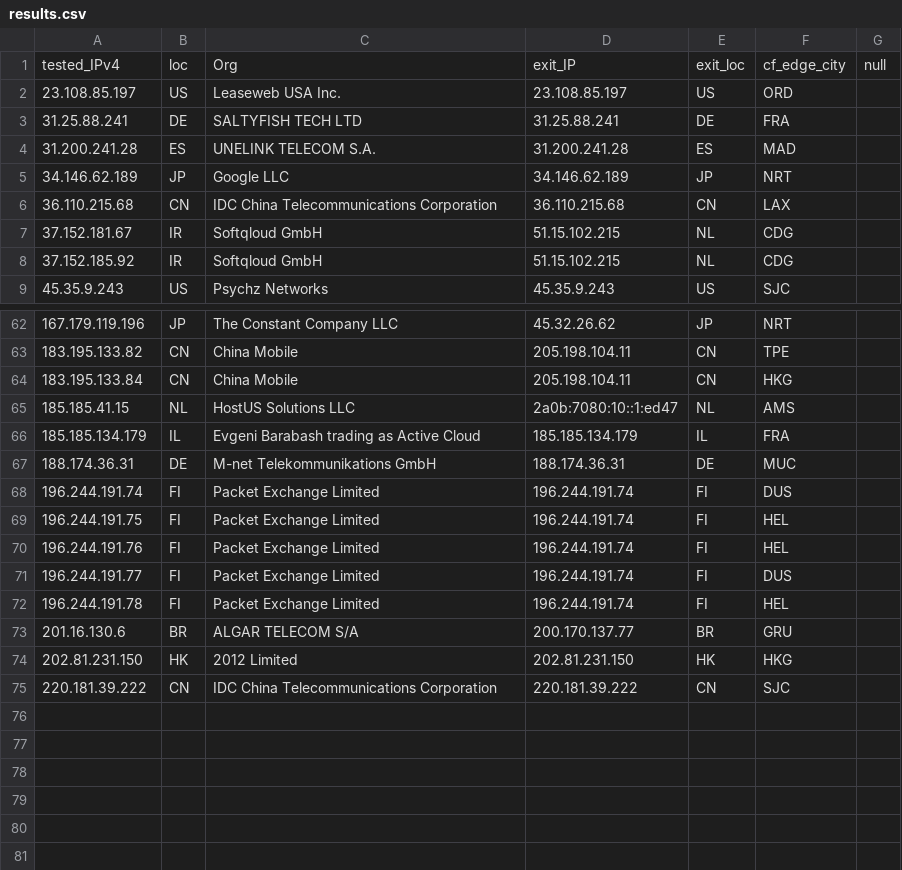
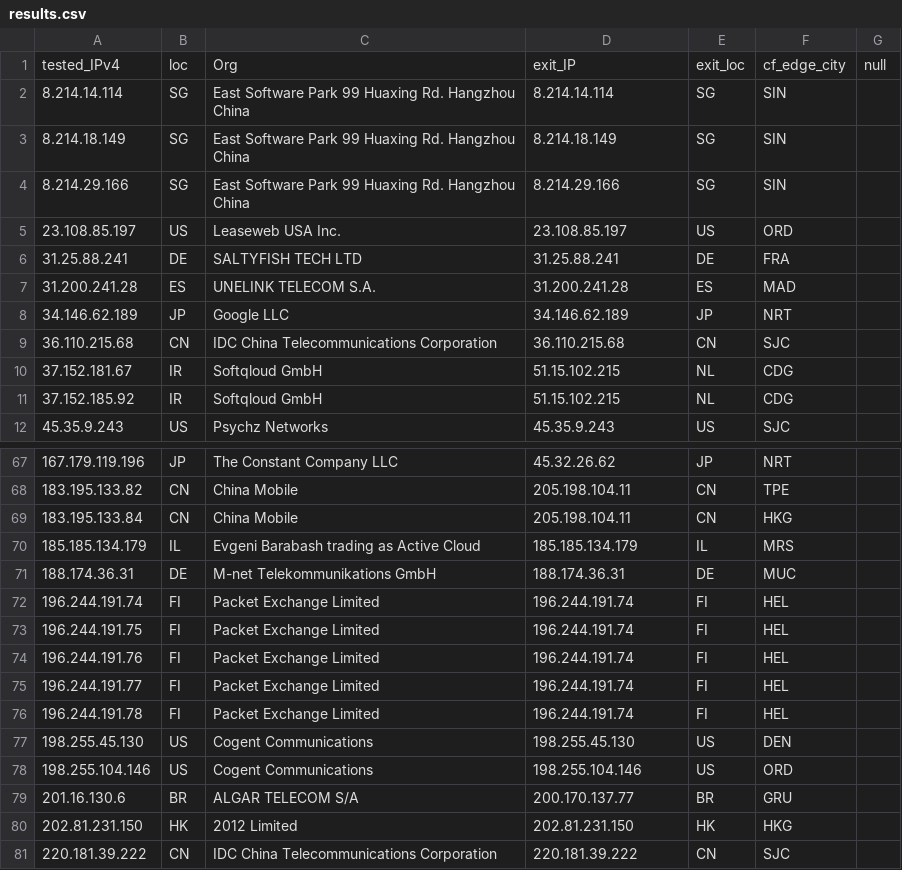
Before and after one commit to tr1s7an/Unofficial-Cloudflare-nodes, a CSV file: results.csv, drawn as a sheet; only a part is shown, gaps mark what is left out; the diff covers the shown part only.

Commit message:
Update

```diff
--- a/results.csv
+++ b/results.csv
@@ -1,2 +1,5 @@
 tested_IPv4,loc,Org,exit_IP,exit_loc,cf_edge_city,null
+8.214.14.114,SG,East Software Park 99 Huaxing Rd. Hangzhou China,8.214.14.114,SG,SIN,
+8.214.18.149,SG,East Software Park 99 Huaxing Rd. Hangzhou China,8.214.18.149,SG,SIN,
+8.214.29.166,SG,East Software Park 99 Huaxing Rd. Hangzhou China,8.214.29.166,SG,SIN,
 23.108.85.197,US,Leaseweb USA Inc.,23.108.85.197,US,ORD,
@@ -5,3 +8,3 @@ tested_IPv4,loc,Org,exit_IP,exit_loc,cf_edge_city,null
 34.146.62.189,JP,Google LLC,34.146.62.189,JP,NRT,
-36.110.215.68,CN,IDC China Telecommunications Corporation,36.110.215.68,CN,LAX,
+36.110.215.68,CN,IDC China Telecommunications Corporation,36.110.215.68,CN,SJC,
 37.152.181.67,IR,Softqloud GmbH,51.15.102.215,NL,CDG,
@@ -64,10 +69,11 @@ tested_IPv4,loc,Org,exit_IP,exit_loc,cf_edge_city,null
 183.195.133.84,CN,China Mobile,205.198.104.11,CN,HKG,
-185.185.41.15,NL,HostUS Solutions LLC,2a0b:7080:10::1:ed47,NL,AMS,
-185.185.134.179,IL,Evgeni Barabash trading as Active Cloud,185.185.134.179,IL,FRA,
+185.185.134.179,IL,Evgeni Barabash trading as Active Cloud,185.185.134.179,IL,MRS,
 188.174.36.31,DE,M-net Telekommunikations GmbH,188.174.36.31,DE,MUC,
-196.244.191.74,FI,Packet Exchange Limited,196.244.191.74,FI,DUS,
+196.244.191.74,FI,Packet Exchange Limited,196.244.191.74,FI,HEL,
 196.244.191.75,FI,Packet Exchange Limited,196.244.191.74,FI,HEL,
 196.244.191.76,FI,Packet Exchange Limited,196.244.191.74,FI,HEL,
-196.244.191.77,FI,Packet Exchange Limited,196.244.191.74,FI,DUS,
+196.244.191.77,FI,Packet Exchange Limited,196.244.191.74,FI,HEL,
 196.244.191.78,FI,Packet Exchange Limited,196.244.191.74,FI,HEL,
+198.255.45.130,US,Cogent Communications,198.255.45.130,US,DEN,
+198.255.104.146,US,Cogent Communications,198.255.104.146,US,ORD,
 201.16.130.6,BR,ALGAR TELECOM S/A,200.170.137.77,BR,GRU,
```
Also changed, not shown: 2 added rows and 9 edited cells elsewhere in this file.
